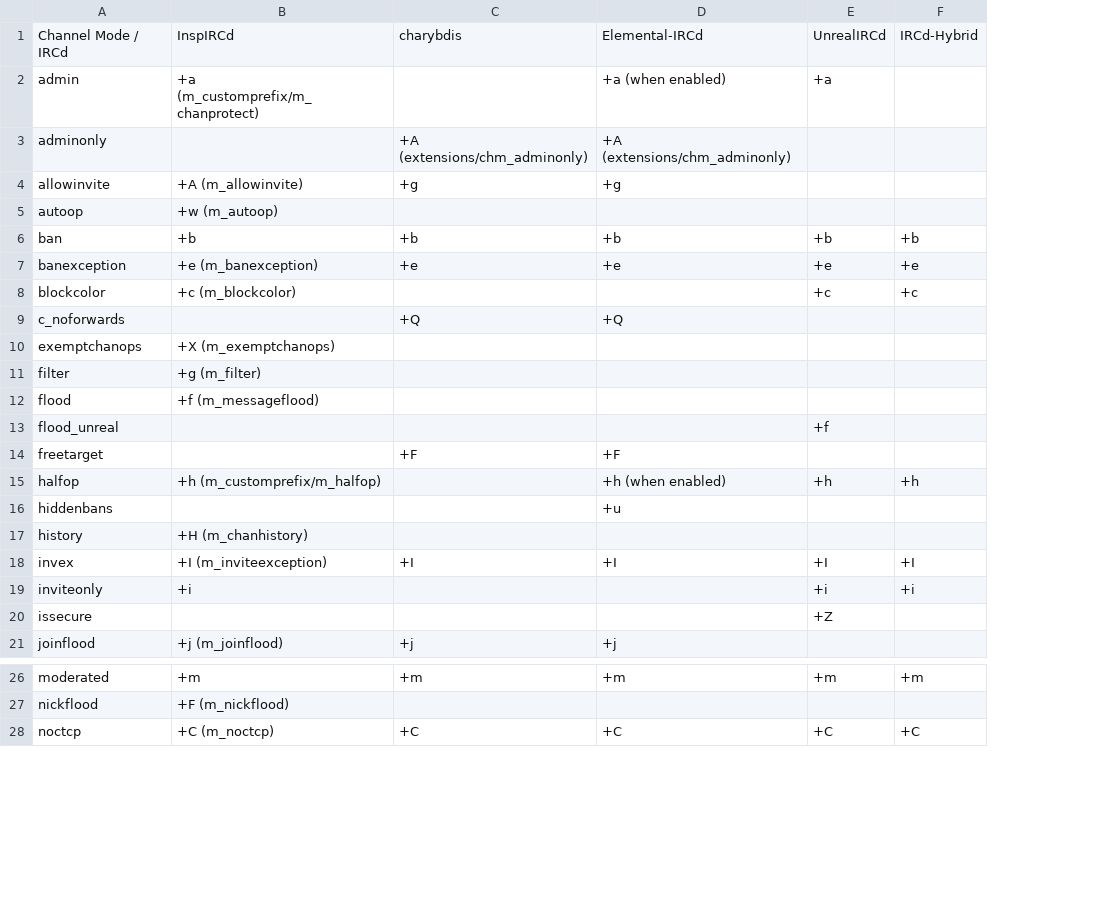
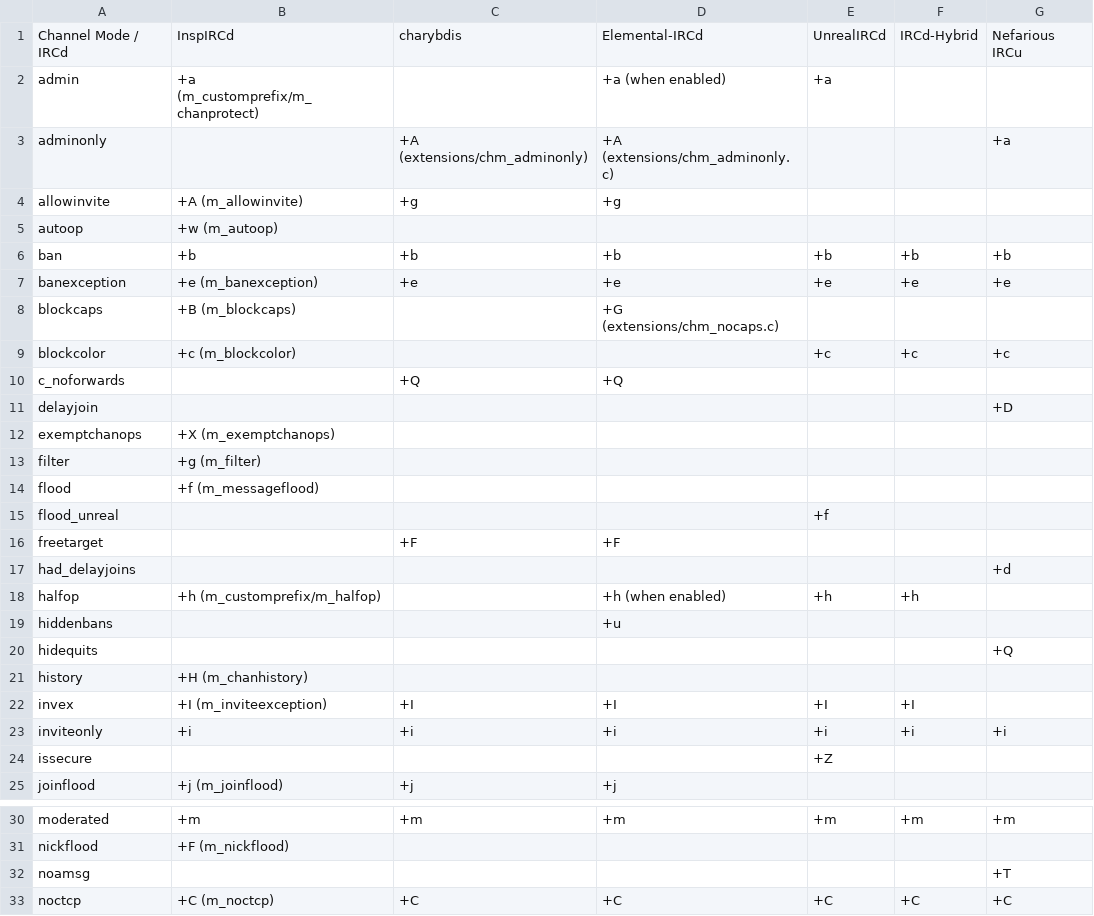
Before and after one commit to PyLink/PyLink, a CSV file: docs/technical/channel-modes.csv, drawn as a sheet; only a part is shown, gaps mark what is left out; addresses are those after the commit; the diff covers the shown part only; the diff names each change by its address in the sheet, - before the commit and + after, or states it on an @@ line.

Commit message:
docs: update channel-modes
Include lists for Nefarious and update those for the rest.

```diff
--- a/docs/technical/channel-modes.csv
+++ b/docs/technical/channel-modes.csv
+column G, rows 1-7: Nefarious IRCu |  | +a |  |  | +b | +e; row 9: +c; row 23: +i; row 30: +m; row 33: +C
-D3: +A (extensions/chm_adminonly)
+D3: +A (extensions/chm_adminonly.c)
+row 8: blockcaps | +B (m_blockcaps) |  | +G (extensions/chm_nocaps.c)
+row 11: delayjoin |  |  |  |  |  | +D
+row 17: had_delayjoins |  |  |  |  |  | +d
+row 20: hidequits |  |  |  |  |  | +Q
-C23: (empty)
+C23: +i
-D23: (empty)
+D23: +i
+row 32: noamsg |  |  |  |  |  | +T
```
Also changed, not shown: 2 added rows and 4 edited cells elsewhere in this file.
